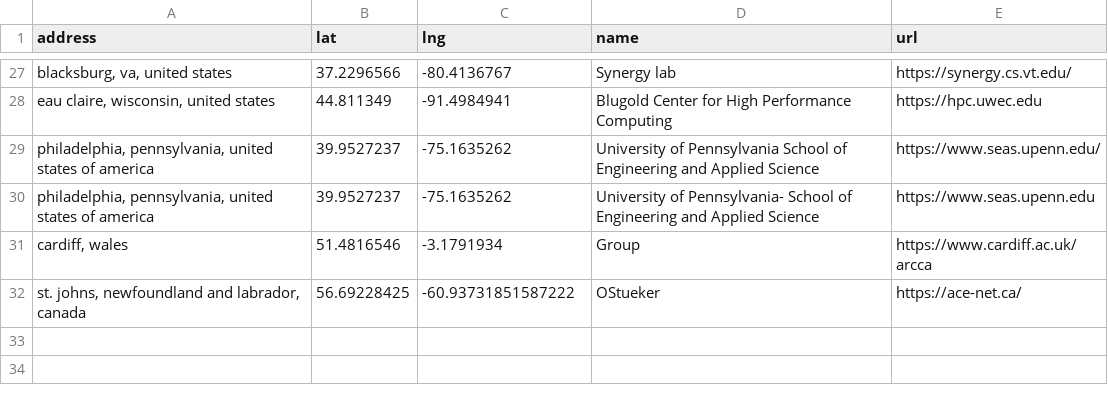
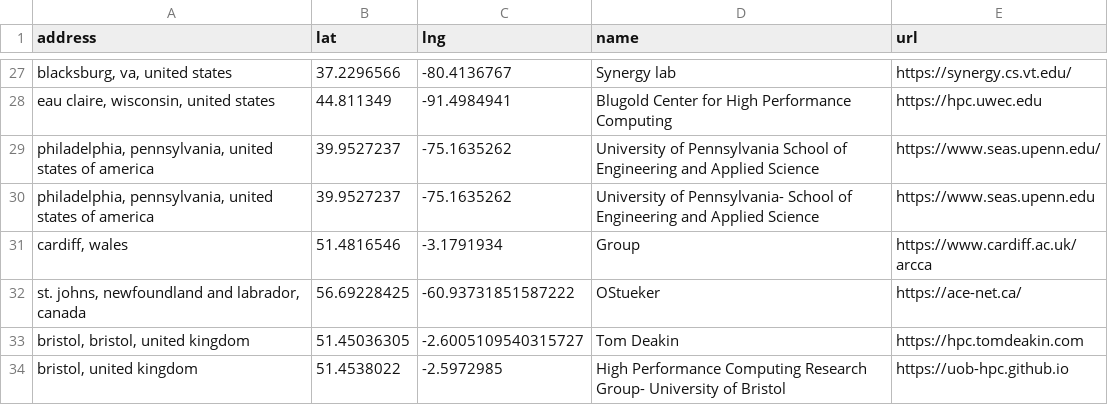
Before and after one commit to hpc-social/map, a CSV file: _data/group-locations.csv, drawn as a sheet; only a part is shown, gaps mark what is left out; the diff names each change by its address in the sheet, - before the commit and + after, or states it on an @@ line.

```diff
--- a/_data/group-locations.csv
+++ b/_data/group-locations.csv
+row 33: bristol, bristol, united kingdom | 51.45036305 | -2.6005109540315727 | Tom Deakin | https://hpc.tomdeakin.com
+row 34: bristol, united kingdom | 51.4538022 | -2.5972985 | High Performance Computing Research Group- University of Bristol | https://uob-hpc.github.io
```
